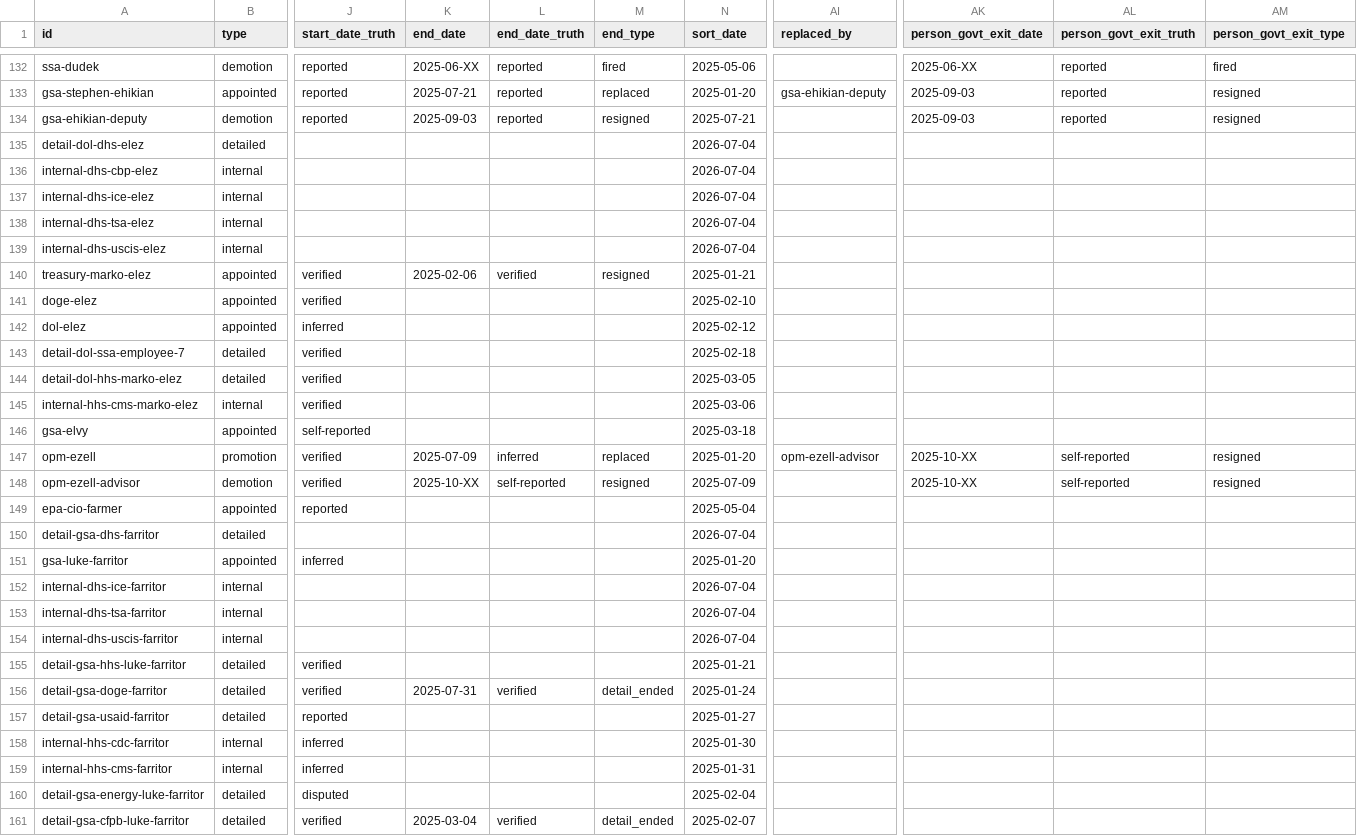
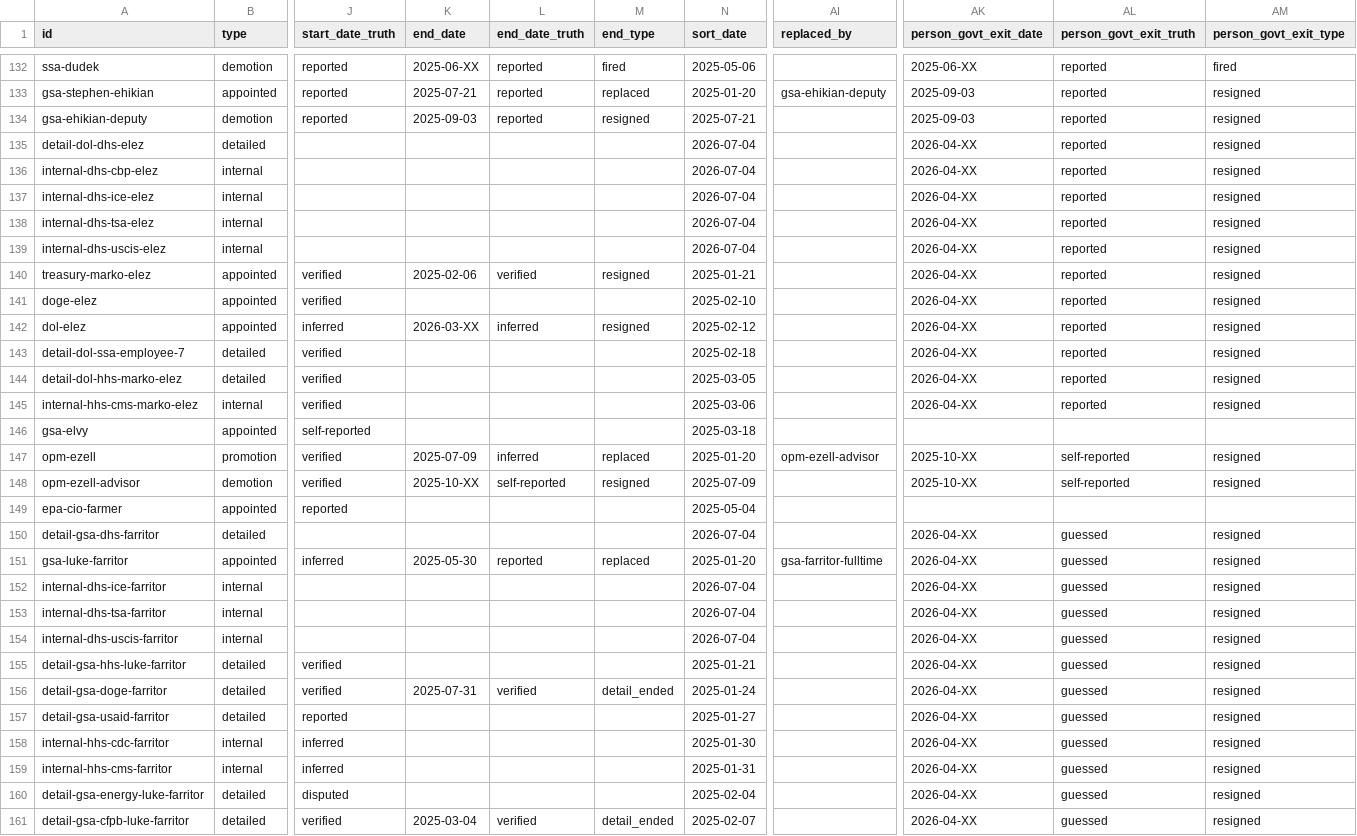
Before and after one commit to harrisj/doge_track, a CSV file: src/csv/positions.csv, drawn as a sheet; only a part is shown, gaps mark what is left out; the diff covers the shown part only; the diff names each change by its address in the sheet, - before the commit and + after, or states it on an @@ line.

```diff
--- a/src/csv/positions.csv
+++ b/src/csv/positions.csv
-AK135:AK145 (person_govt_exit_date): (empty)
+AK135:AK145 (person_govt_exit_date): 2026-04-XX
-AL135:AL145 (person_govt_exit_truth): (empty)
+AL135:AL145 (person_govt_exit_truth): reported
-AM135:AM145 (person_govt_exit_type): (empty)
+AM135:AM145 (person_govt_exit_type): resigned
-K142 (end_date): (empty)
+K142 (end_date): 2026-03-XX
-L142 (end_date_truth): (empty)
+L142 (end_date_truth): inferred
-M142 (end_type): (empty)
+M142 (end_type): resigned
-AK150:AK161 (person_govt_exit_date): (empty)
+AK150:AK161 (person_govt_exit_date): 2026-04-XX
-AL150:AL161 (person_govt_exit_truth): (empty)
+AL150:AL161 (person_govt_exit_truth): guessed
-AM150:AM161 (person_govt_exit_type): (empty)
+AM150:AM161 (person_govt_exit_type): resigned
-K151 (end_date): (empty)
+K151 (end_date): 2025-05-30
-L151 (end_date_truth): (empty)
+L151 (end_date_truth): reported
-M151 (end_type): (empty)
+M151 (end_type): replaced
-AI151 (replaced_by): (empty)
+AI151 (replaced_by): gsa-farritor-fulltime
```
Also changed, not shown: 27 edited cells elsewhere in this file, src/csv/people.csv, 6 other files.
